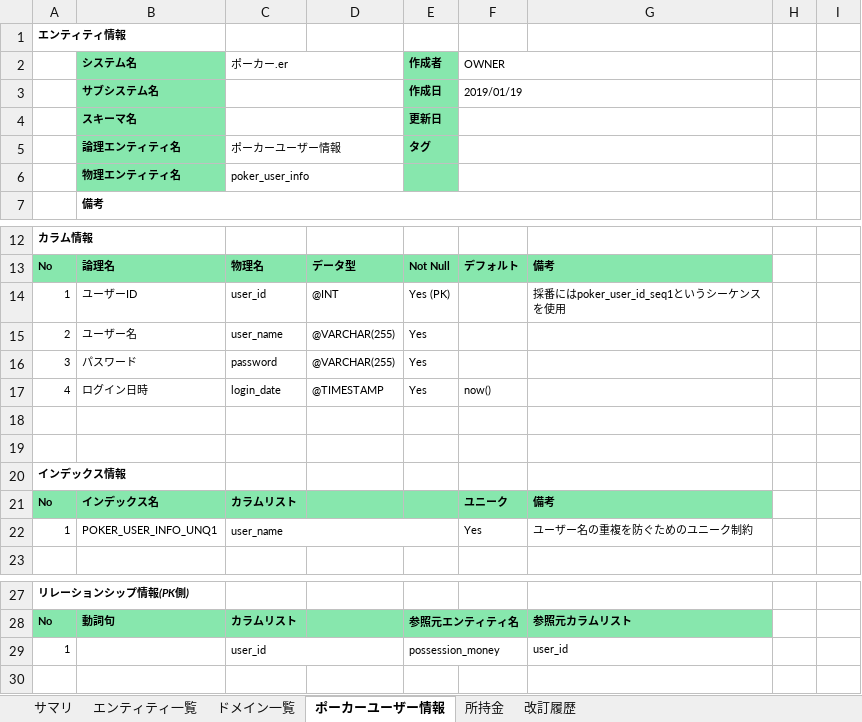
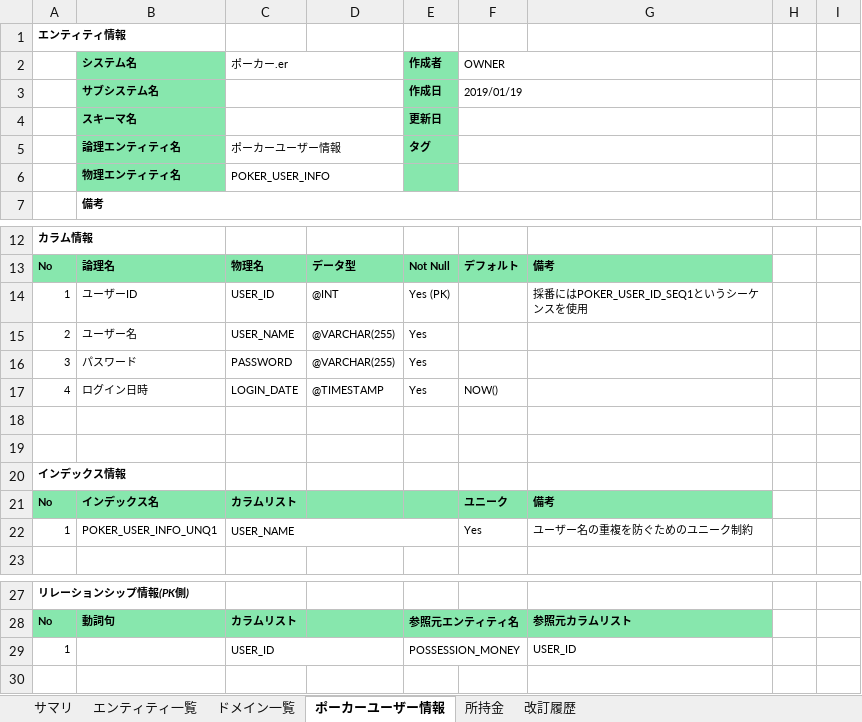
Before and after one commit to CSTSCSTS/UserAp, an Excel workbook: docs/基本設計/テーブル定義書/ポーカー改修テーブル定義書.xlsx, sheet ポーカーユーザー情報, drawn as a sheet; only a part is shown, gaps mark what is left out; values as stored, in another font and other column widths than the file's, no borders; removed rows and columns are numbered as before the commit, all else as after; the diff names each change by its address in the sheet, - before the commit and + after, or states it on an @@ line.

```diff
--- a/docs/基本設計/テーブル定義書/ポーカー改修テーブル定義書.xlsx (sheet ポーカーユーザー情報)
+++ b/docs/基本設計/テーブル定義書/ポーカー改修テーブル定義書.xlsx (sheet ポーカーユーザー情報)
-C6 (ポーカー.er): poker_user_info
+C6 (ポーカー.er): POKER_USER_INFO
-C14 (ポーカー.er): user_id
+C14 (ポーカー.er): USER_ID
-G14: 採番にはpoker_user_id_seq1というシーケンスを使用
+G14: 採番にはPOKER_USER_ID_SEQ1というシーケンスを使用
-C15 (ポーカー.er): user_name
+C15 (ポーカー.er): USER_NAME
-C16 (ポーカー.er): password
+C16 (ポーカー.er): PASSWORD
-C17 (ポーカー.er): login_date
+C17 (ポーカー.er): LOGIN_DATE
-F17 (OWNER): now()
+F17 (OWNER): NOW()
-C22 (ポーカー.er): user_name
+C22 (ポーカー.er): USER_NAME
-row 29: 1 |  | user_id |  | possession_money |  | user_id
+row 29: 1 |  | USER_ID |  | POSSESSION_MONEY |  | USER_ID
```
Also changed, not shown: sheet 所持金, sheet 改訂履歴.
